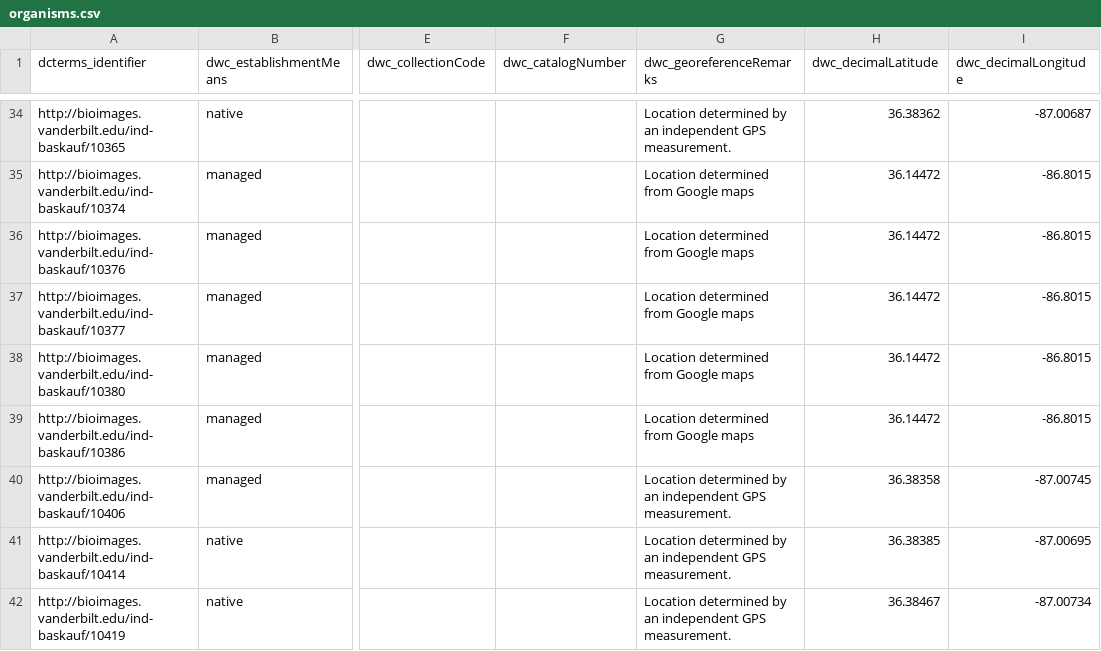
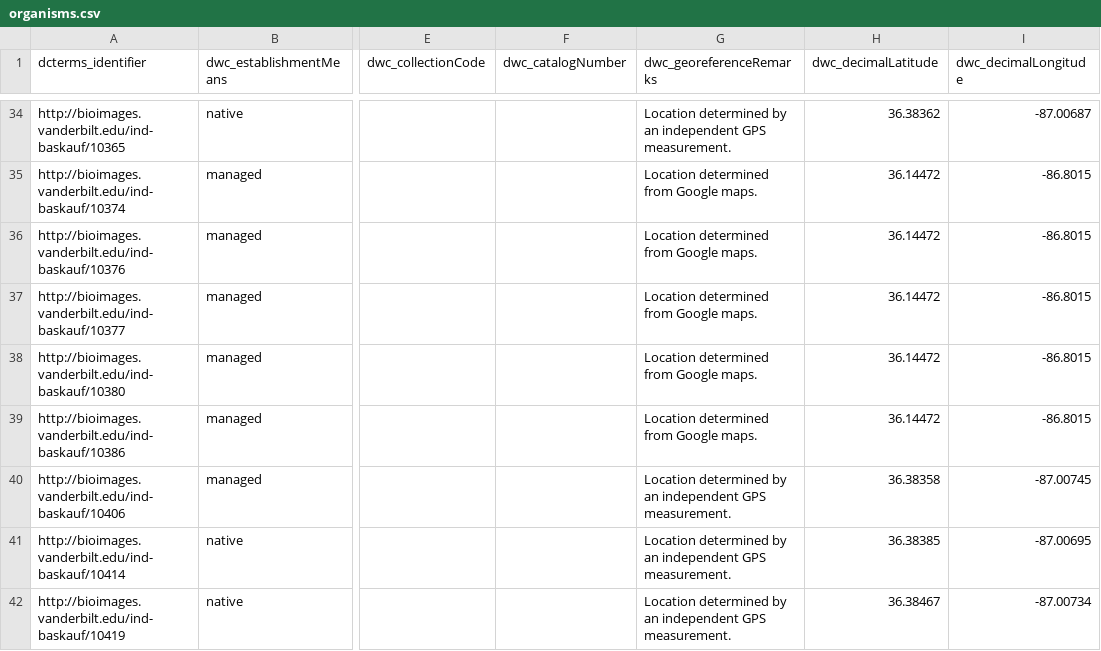
Before and after one commit to baskaufs/Bioimages, a CSV file: organisms.csv, drawn as a sheet; only a part is shown, gaps mark what is left out; the diff covers the shown part only; the diff names each change by its address in the sheet, - before the commit and + after, or states it on an @@ line.

```diff
--- a/organisms.csv
+++ b/organisms.csv
-G35:G39 (dwc_georeferenceRemarks): Location determined from Google maps
+G35:G39 (dwc_georeferenceRemarks): Location determined from Google maps.
```
Also changed, not shown: 33 edited cells elsewhere in this file.
